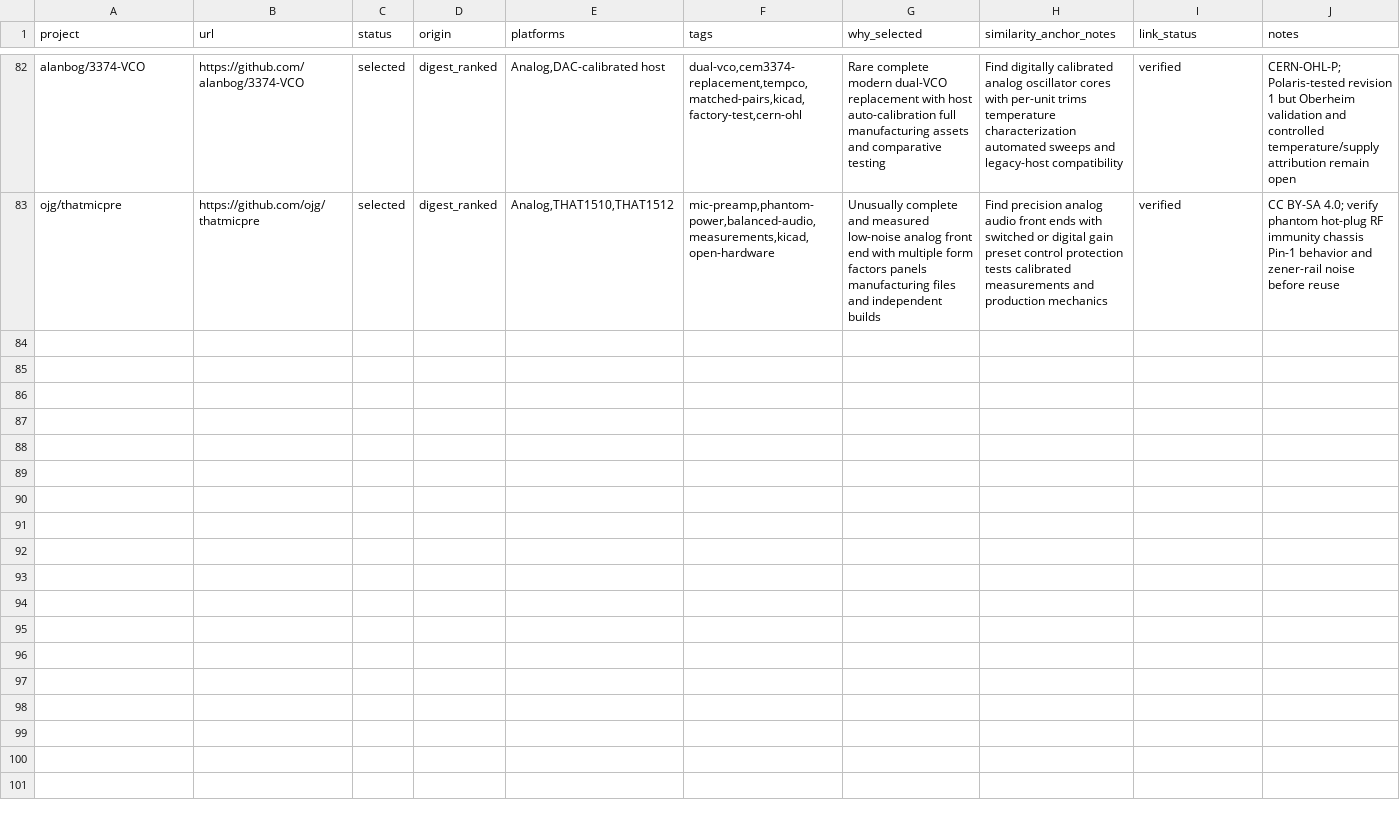
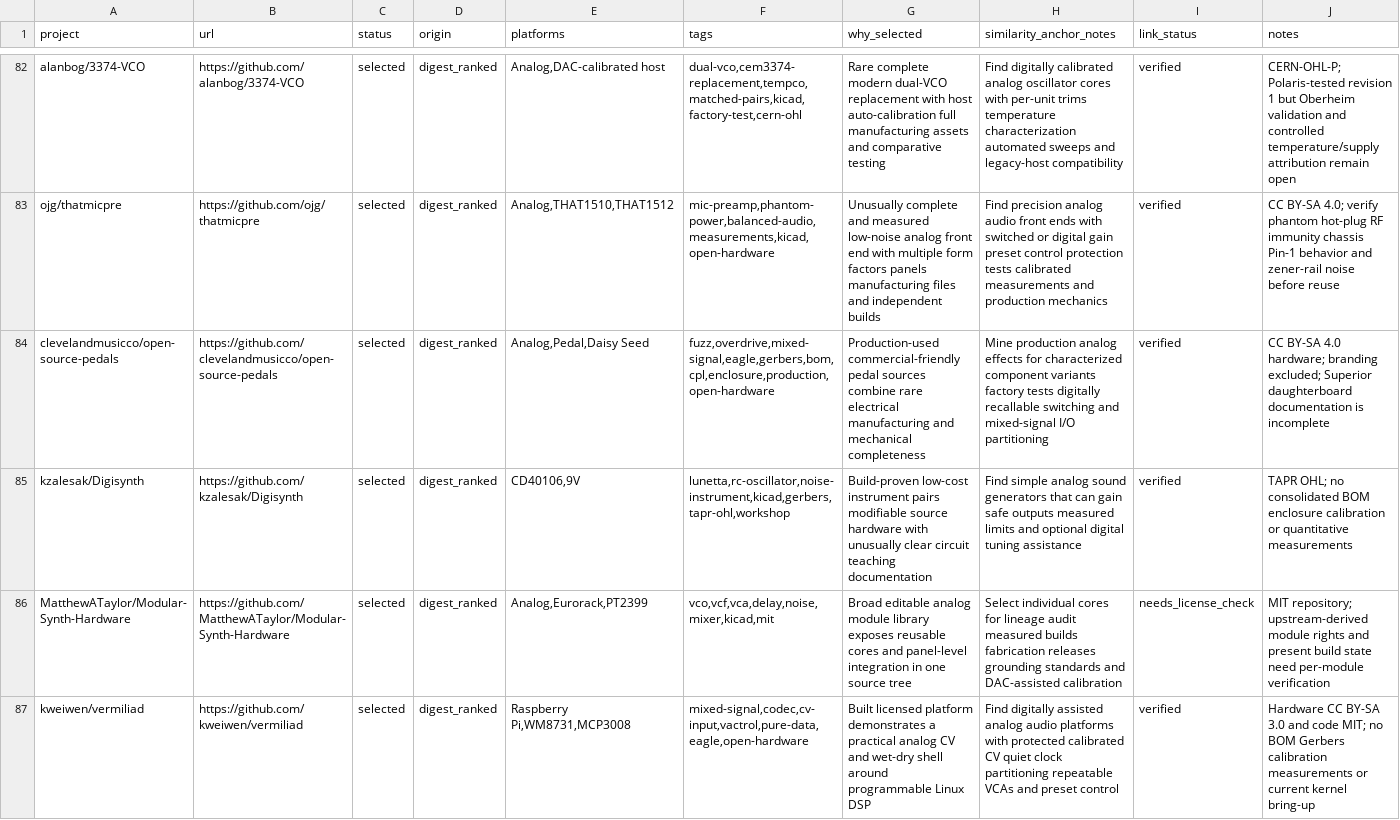
Before and after one commit to Denys/embedded-audio-mine, a CSV file: data/selected-projects.csv, drawn as a sheet; only a part is shown, gaps mark what is left out.

Commit message:
Publish Analog Audio Mine for 2026-09-07
Weekly deep analog and mixed-signal hardware research with registry, trackers, anti-repeat index, state, and full digest.

```diff
--- a/data/selected-projects.csv
+++ b/data/selected-projects.csv
@@ -83 +83,5 @@ alanbog/3374-VCO,https://github.com/alanbog/3374-VCO,selected,digest_ranked,"Ana
 ojg/thatmicpre,https://github.com/ojg/thatmicpre,selected,digest_ranked,"Analog,THAT1510,THAT1512","mic-preamp,phantom-power,balanced-audio,measurements,kicad,open-hardware",Unusually complete and measured low-noise analog front end with multiple form factors panels manufacturing files and independent builds,Find precision analog audio front ends with switched or digital gain preset control protection tests calibrated measurements and production mechanics,verified,CC BY-SA 4.0; verify phantom hot-plug RF immunity chassis Pin-1 behavior and zener-rail noise before reuse
+clevelandmusicco/open-source-pedals,https://github.com/clevelandmusicco/open-source-pedals,selected,digest_ranked,"Analog,Pedal,Daisy Seed","fuzz,overdrive,mixed-signal,eagle,gerbers,bom,cpl,enclosure,production,open-hardware",Production-used commercial-friendly pedal sources combine rare electrical manufacturing and mechanical completeness,Mine production analog effects for characterized component variants factory tests digitally recallable switching and mixed-signal I/O partitioning,verified,CC BY-SA 4.0 hardware; branding excluded; Superior daughterboard documentation is incomplete
+kzalesak/Digisynth,https://github.com/kzalesak/Digisynth,selected,digest_ranked,"CD40106,9V","lunetta,rc-oscillator,noise-instrument,kicad,gerbers,tapr-ohl,workshop",Build-proven low-cost instrument pairs modifiable source hardware with unusually clear circuit teaching documentation,Find simple analog sound generators that can gain safe outputs measured limits and optional digital tuning assistance,verified,TAPR OHL; no consolidated BOM enclosure calibration or quantitative measurements
+MatthewATaylor/Modular-Synth-Hardware,https://github.com/MatthewATaylor/Modular-Synth-Hardware,selected,digest_ranked,"Analog,Eurorack,PT2399","vco,vcf,vca,delay,noise,mixer,kicad,mit",Broad editable analog module library exposes reusable cores and panel-level integration in one source tree,Select individual cores for lineage audit measured builds fabrication releases grounding standards and DAC-assisted calibration,needs_license_check,MIT repository; upstream-derived module rights and present build state need per-module verification
+kweiwen/vermiliad,https://github.com/kweiwen/vermiliad,selected,digest_ranked,"Raspberry Pi,WM8731,MCP3008","mixed-signal,codec,cv-input,vactrol,pure-data,eagle,open-hardware",Built licensed platform demonstrates a practical analog CV and wet-dry shell around programmable Linux DSP,Find digitally assisted analog audio platforms with protected calibrated CV quiet clock partitioning repeatable VCAs and preset control,verified,Hardware CC BY-SA 3.0 and code MIT; no BOM Gerbers calibration measurements or current kernel bring-up
```
Also changed, not shown: data/common-anti-repeat-index.csv, data/published-repo-log.csv, 3 other files.
